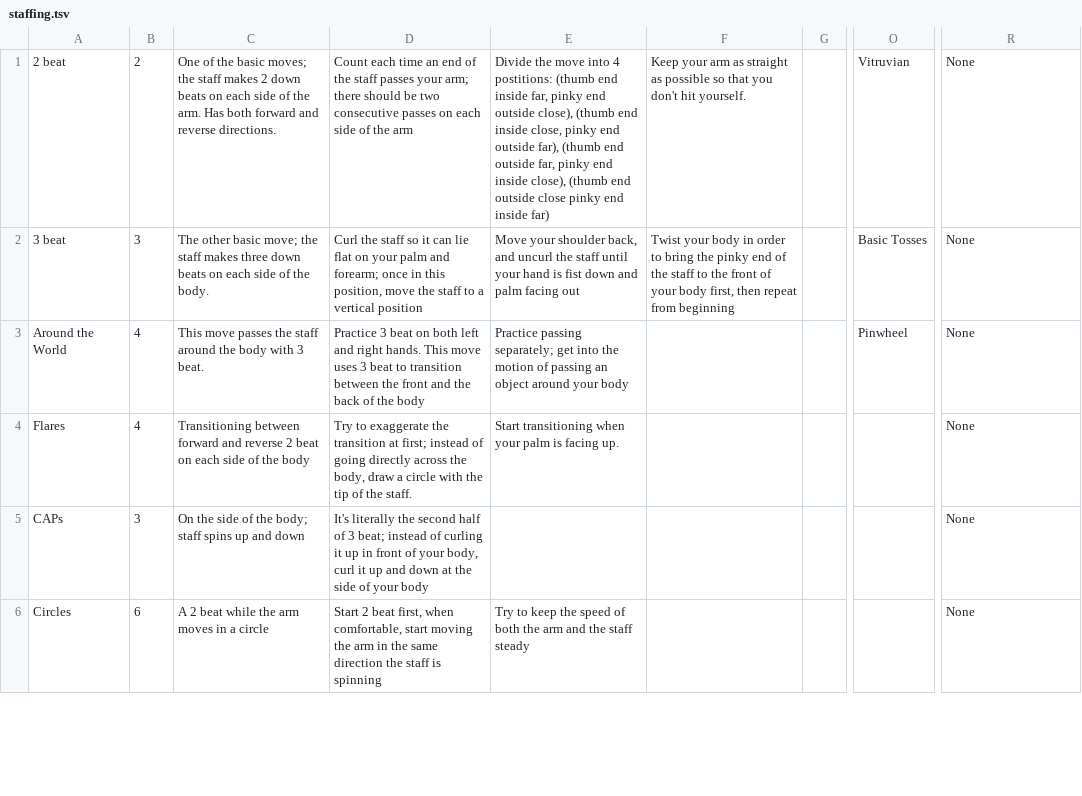
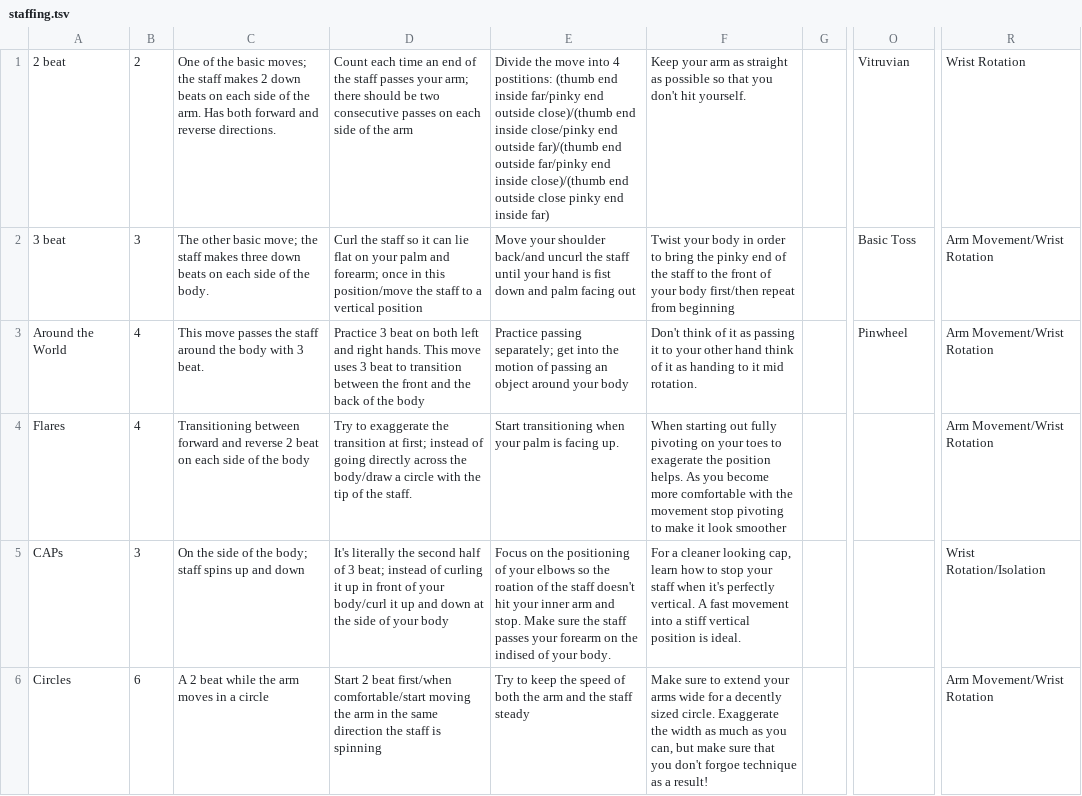
Before and after one commit to aaaronhsu/flow-masterlist, a TSV file: moves/staffing.tsv, drawn as a sheet; only a part is shown, gaps mark what is left out; the diff covers the shown part only; the diff names each change by its address in the sheet, - before the commit and + after, or states it on an @@ line.

```diff
--- a/moves/staffing.tsv
+++ b/moves/staffing.tsv
-E1: …end inside far, pinky end outside close), (thumb end inside close, pinky end outside far), (thumb end outside far, pinky end inside close), (thumb end outside…
+E1: …end inside far/pinky end outside close)/(thumb end inside close/pinky end outside far)/(thumb end outside far/pinky end inside close)/(thumb end outside…
-R1: None
+R1: Wrist Rotation
-D2: …in this position, move the staff…
+D2: …in this position/move the staff…
-E2: …your shoulder back, and uncurl the…
+E2: …your shoulder back/and uncurl the…
-F2: …your body first, then repeat from…
+F2: …your body first/then repeat from…
-O2: Basic Tosses
+O2: Basic Toss
-R2:R4: None
+R2:R4: Arm Movement/Wrist Rotation
-F3: (empty)
+F3: Don't think of it as passing it to your other hand think of it as handing to it mid rotation.
-D4: …across the body, draw a circle…
+D4: …across the body/draw a circle…
-F4: (empty)
+F4: When starting out fully pivoting on your toes to exagerate the position helps. As you become more comfortable with the movement stop pivoting to make it look smoother
-D5: …of your body, curl it up…
+D5: …of your body/curl it up…
-E5: (empty)
+E5: Focus on the positioning of your elbows so the roation of the staff doesn't hit your inner arm and stop. Make sure the staff passes your forearm on the indised of your body.
-F5: (empty)
+F5: For a cleaner looking cap, learn how to stop your staff when it's perfectly vertical. A fast movement into a stiff vertical position is ideal.
-R5: None
+R5: Wrist Rotation/Isolation
-D6: …2 beat first, when comfortable, start moving the…
+D6: …2 beat first/when comfortable/start moving the…
-F6: (empty)
+F6: Make sure to extend your arms wide for a decently sized circle. Exaggerate the width as much as you can, but make sure that you don't forgoe technique as a result!
-R6: None
+R6: Arm Movement/Wrist Rotation
```
Also changed, not shown: 1 added row and 67 edited cells elsewhere in this file, moves/moves.tsv, moves/stringing.tsv, 4 other files.
